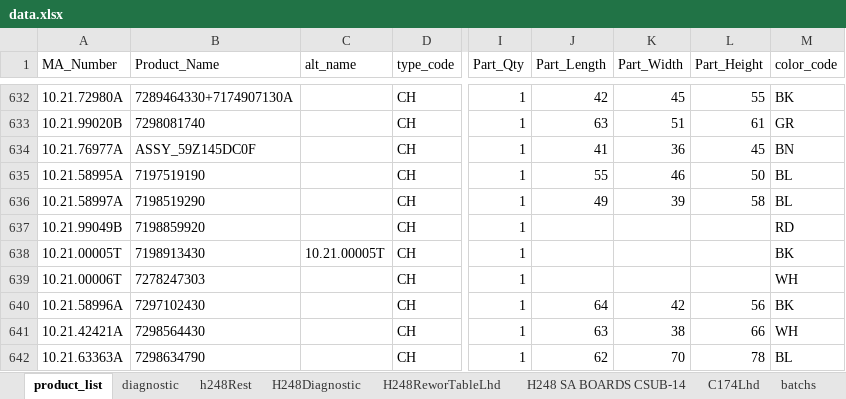
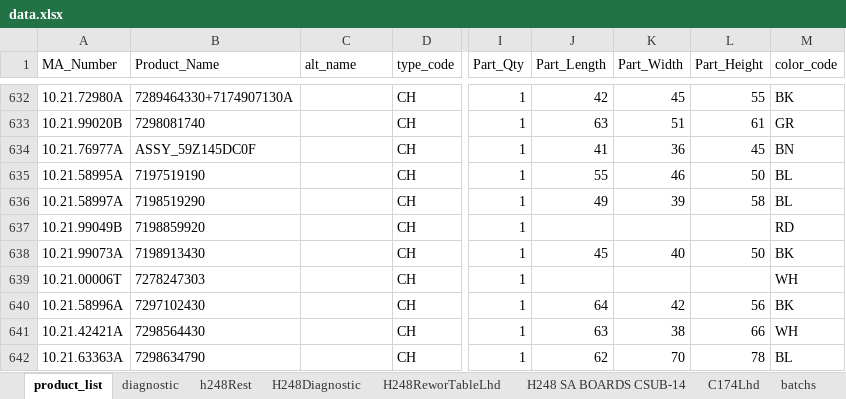
Before and after one commit to pacopacev/jo_engine, an Excel workbook: data.xlsx, sheet product_list, drawn as a sheet; only a part is shown, gaps mark what is left out; values as stored, in another font and other column widths than the file's, no borders; conditional formats and table styles not drawn; the diff names each change by its address in the sheet, - before the commit and + after, or states it on an @@ line.

```diff
--- a/data.xlsx (sheet product_list)
+++ b/data.xlsx (sheet product_list)
-A638 (MA_Number): 10.21.00005T
+A638 (MA_Number): 10.21.99073A
-C638 (alt_name): 10.21.00005T
+C638 (alt_name): (empty)
-J638 (Part_Length): (empty)
+J638 (Part_Length): 45
-K638 (Part_Width): (empty)
+K638 (Part_Width): 40
-L638 (Part_Height): (empty)
+L638 (Part_Height): 50
```
Also changed, not shown: sheet batchs, sheet C174Lhd, sheet report_scan, sheet H248Diagnostic, sheet h248Rest, hidden cells, charts or pictures, 1 other file.
